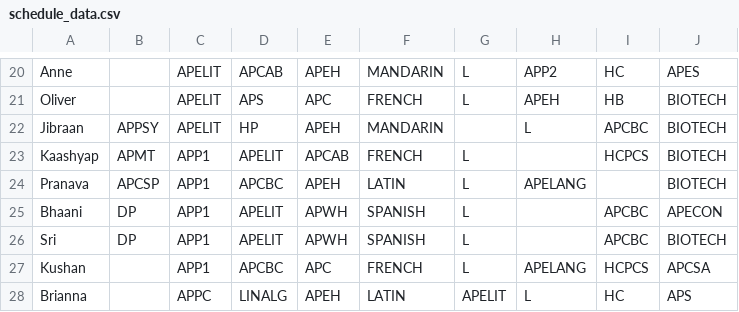
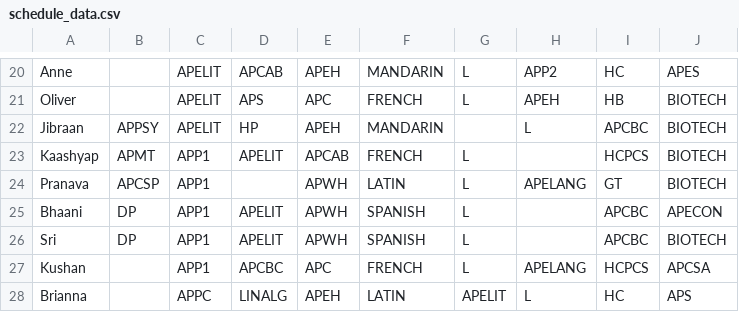
Before and after one commit to iuruoy-shao/schedule-similarity, a CSV file: schedule_data.csv, drawn as a sheet; only a part is shown, gaps mark what is left out.

```diff
--- a/schedule_data.csv
+++ b/schedule_data.csv
@@ -23,3 +23,3 @@ Jibraan,APPSY,APELIT,HP,APEH,MANDARIN,,L,APCBC,BIOTECH
 Kaashyap,APMT,APP1,APELIT,APCAB,FRENCH,L,,HCPCS,BIOTECH
-Pranava,APCSP,APP1,APCBC,APEH,LATIN,L,APELANG,,BIOTECH
+Pranava,APCSP,APP1,,APWH,LATIN,L,APELANG,GT,BIOTECH
 Bhaani,DP,APP1,APELIT,APWH,SPANISH,L,,APCBC,APECON
```
Also changed, not shown: 1 other file.
